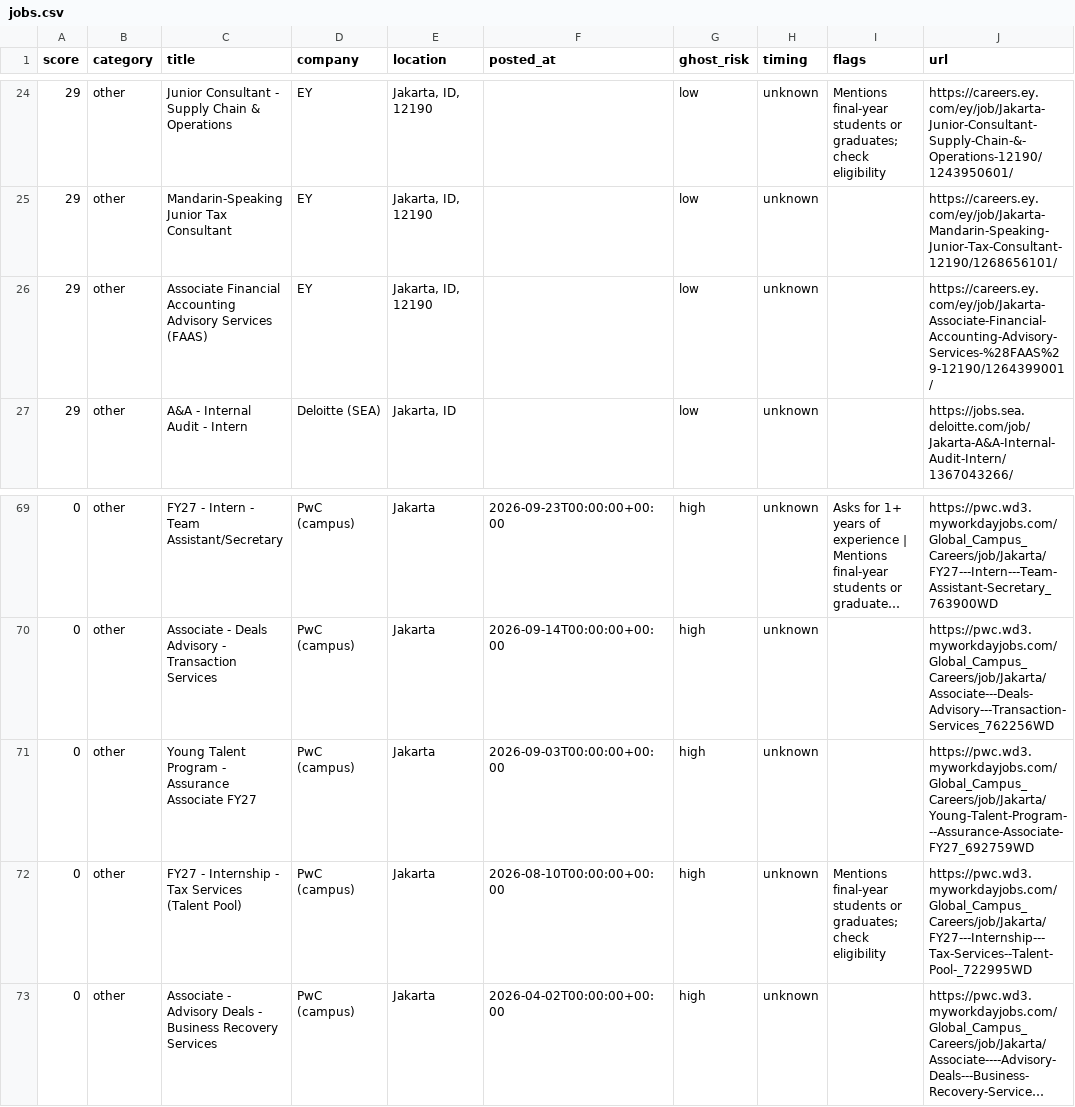
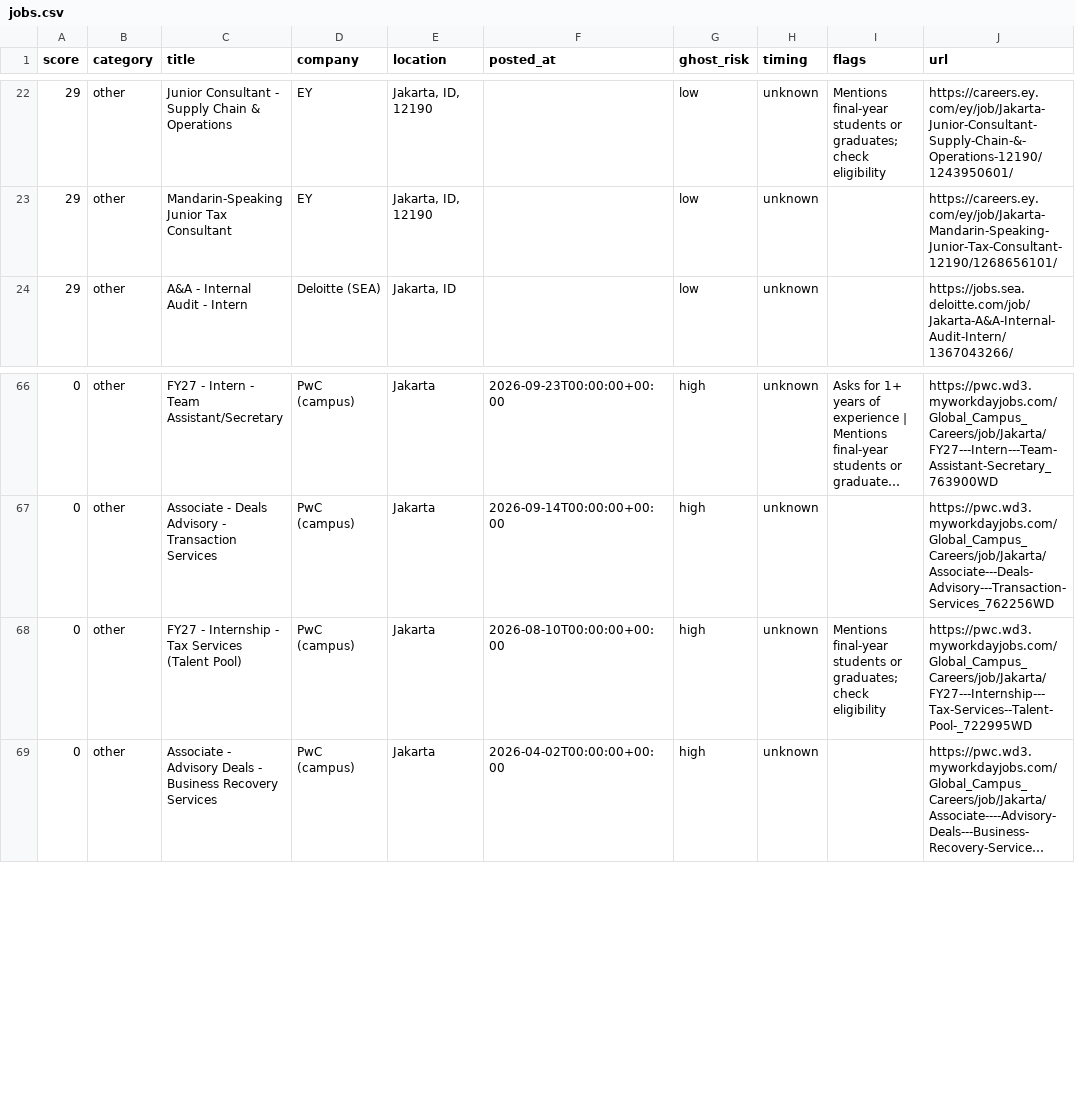
Before and after one commit to NicksonEdbert/Job-Search-Tool, a CSV file: data/jobs.csv, drawn as a sheet; only a part is shown, gaps mark what is left out; long unchanged cells end in …; removed rows and columns are numbered as before the commit, all else as after; the diff covers the shown part only; the diff names each change by its address in the sheet, - before the commit and + after, or states it on an @@ line.

```diff
--- a/data/jobs.csv
+++ b/data/jobs.csv
-row 26: 29 | other | Associate Financial Accounting Advisory Services (FAAS) | EY | Jakarta, ID, 12190 |  | low | unknown |  | https://careers.ey.com/ey/job/Jakarta-Associate-Financial-Accounting-Advisory-Services-%28FAAS%29-12190/1264399001/
-row 71: 0 | other | Young Talent Program - Assurance Associate FY27 | PwC (campus) | Jakarta | 2026-09-03T00:00:00+00:00 | high | unknown |  | https://pwc.wd3.myworkdayjobs.com/Global_Campus_Careers/job/Jakarta/Young-Talent-Program---Assurance-Associate-FY27_692759WD
```
Also changed, not shown: 4 added rows and 6 removed rows elsewhere in this file, 3 other files.
